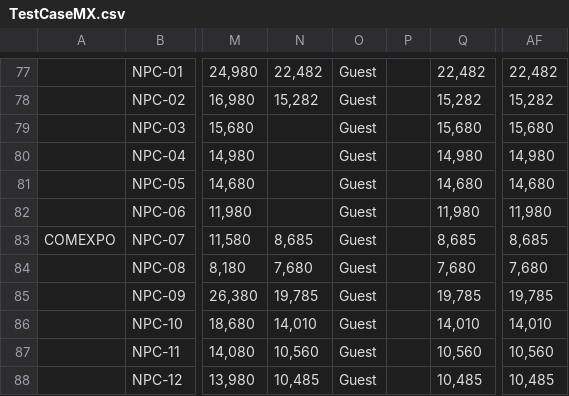
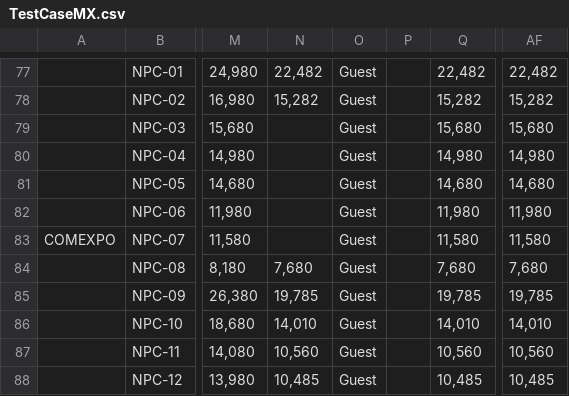
Before and after one commit to raymondwoocheil/CheilSEHKQA, a CSV file: datasources/TestCaseMX.csv, drawn as a sheet; only a part is shown, gaps mark what is left out; the diff names each change by its address in the sheet, - before the commit and + after, or states it on an @@ line.

Commit message:
Update computer expo test case

```diff
--- a/datasources/TestCaseMX.csv
+++ b/datasources/TestCaseMX.csv
-N83: 8,685
+N83: (empty)
-Q83: 8,685
+Q83: 11,580
-AF83: 8,685
+AF83: 11,580
```
